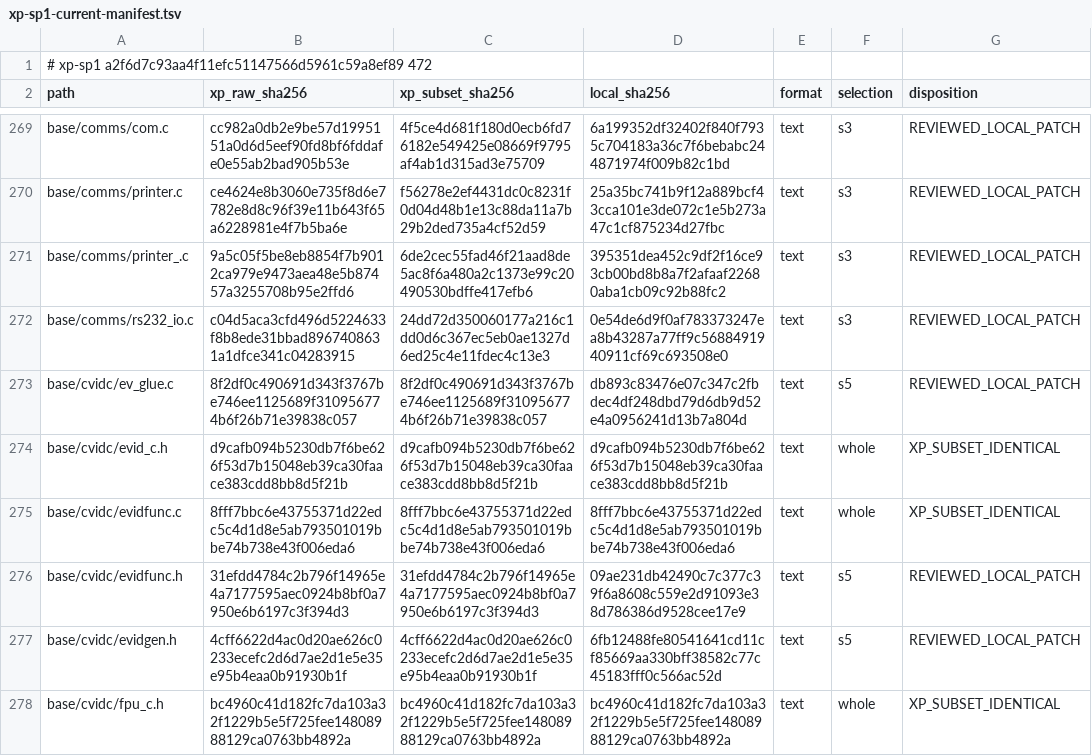
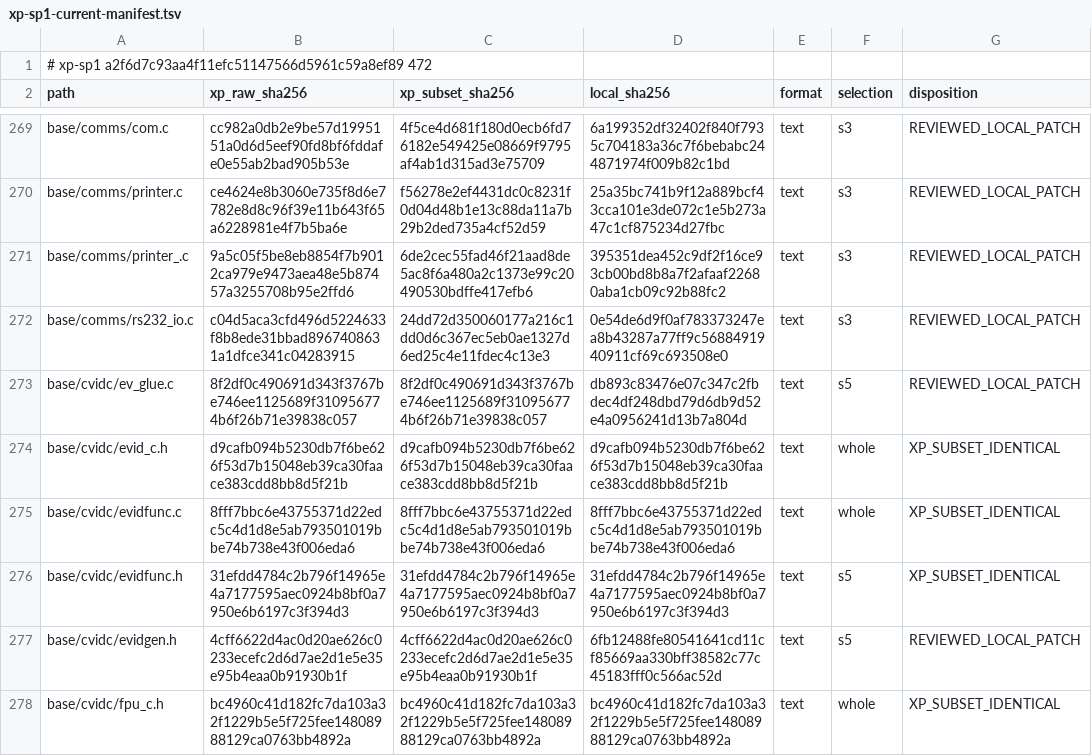
Before and after one commit to cshaxu/softpc, a TSV file: docs/etc/evidence/softpc/xp-sp1-current-manifest.tsv, drawn as a sheet; only a part is shown, gaps mark what is left out.

```diff
--- a/docs/etc/evidence/softpc/xp-sp1-current-manifest.tsv
+++ b/docs/etc/evidence/softpc/xp-sp1-current-manifest.tsv
@@ -275,3 +275,3 @@ base/cvidc/evid_c.h	d9cafb094b5230db7f6be626f53d7b15048eb39ca30faace383cdd8bb8d5
 base/cvidc/evidfunc.c	8fff7bbc6e43755371d22edc5c4d1d8e5ab793501019bbe74b738e43f006eda6	8fff7bbc6e43755371d22edc5c4d1d8e5ab793501019bbe74b738e43f006eda6	8fff7bbc6e43755371d22edc5c4d1d8e5ab793501019bbe74b738e43f006eda6	text	whole	XP_SUBSET_IDENTICAL
-base/cvidc/evidfunc.h	31efdd4784c2b796f14965e4a7177595aec0924b8bf0a7950e6b6197c3f394d3	31efdd4784c2b796f14965e4a7177595aec0924b8bf0a7950e6b6197c3f394d3	09ae231db42490c7c377c39f6a8608c559e2d91093e38d786386d9528cee17e9	text	s5	REVIEWED_LOCAL_PATCH
+base/cvidc/evidfunc.h	31efdd4784c2b796f14965e4a7177595aec0924b8bf0a7950e6b6197c3f394d3	31efdd4784c2b796f14965e4a7177595aec0924b8bf0a7950e6b6197c3f394d3	31efdd4784c2b796f14965e4a7177595aec0924b8bf0a7950e6b6197c3f394d3	text	s5	XP_SUBSET_IDENTICAL
 base/cvidc/evidgen.h	4cff6622d4ac0d20ae626c0233ecefc2d6d7ae2d1e5e35e95b4eaa0b91930b1f	4cff6622d4ac0d20ae626c0233ecefc2d6d7ae2d1e5e35e95b4eaa0b91930b1f	6fb12488fe80541641cd11cf85669aa330bff38582c77c45183fff0c566ac52d	text	s5	REVIEWED_LOCAL_PATCH
```
Also changed, not shown: docs/etc/evidence/softpc/m9-t100-files.tsv, 5 other files.
